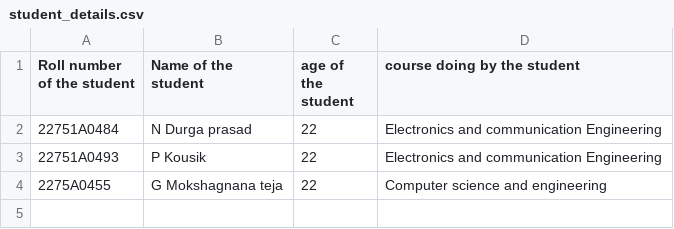
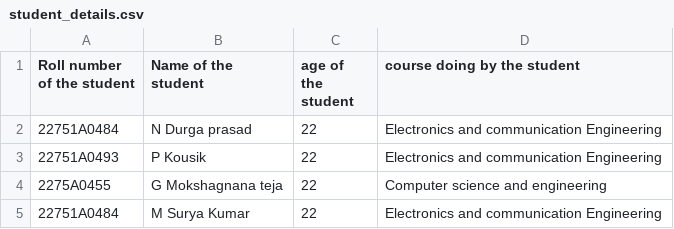
Before and after one commit to ndurgaprasadnaidu04-cloud/Student-management-System, a CSV file: student_details.csv, drawn as a sheet; the diff names each change by its address in the sheet, - before the commit and + after, or states it on an @@ line.

Commit message:
Update student_details.csv

```diff
--- a/student_details.csv
+++ b/student_details.csv
+row 5: 22751A0484 | M Surya Kumar | 22 | Electronics and communication Engineering
```
